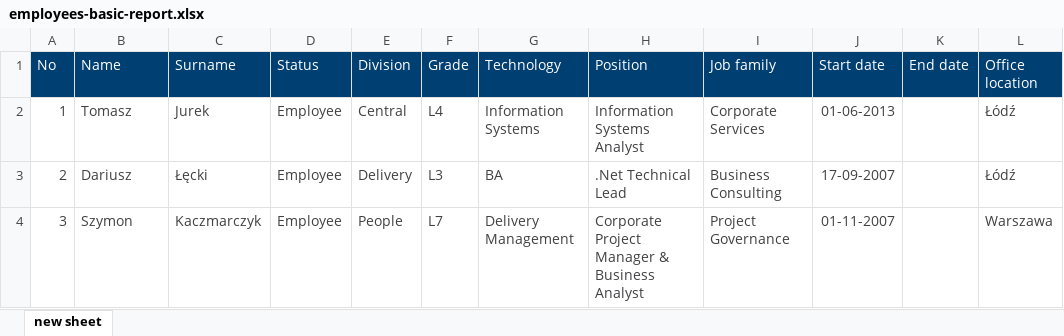
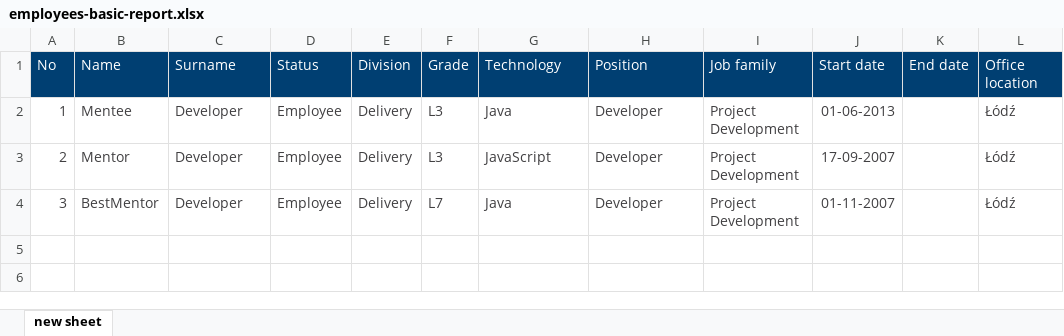
Before and after one commit to TCJ23/mentoring, an Excel workbook: happyPathTest/employees-basic-report.xlsx, sheet new sheet, drawn as a sheet; only a part is shown; values as stored, in another font and other column widths than the file's, no borders; the diff names each change by its address in the sheet, - before the commit and + after, or states it on an @@ line.

Commit message:
Issue#30  Req 5.5  fix 7.3 - run happy path and make sure file is created

```diff
--- a/happyPathTest/employees-basic-report.xlsx (sheet new sheet)
+++ b/happyPathTest/employees-basic-report.xlsx (sheet new sheet)
-B2 (Name): Tomasz
+B2 (Name): Mentee
-C2 (Surname): Jurek
+C2 (Surname): Developer
-E2 (Division): Central
+E2 (Division): Delivery
-F2 (Grade): L4
+F2 (Grade): L3
-G2 (Technology): Information Systems
+G2 (Technology): Java
-H2 (Position): Information Systems Analyst
+H2 (Position): Developer
-I2 (Job family): Corporate Services
+I2 (Job family): Project Development
-B3 (Name): Dariusz
+B3 (Name): Mentor
-C3 (Surname): Łęcki
+C3 (Surname): Developer
-G3 (Technology): BA
+G3 (Technology): JavaScript
-H3 (Position): .Net Technical Lead
+H3 (Position): Developer
-I3 (Job family): Business Consulting
+I3 (Job family): Project Development
-B4 (Name): Szymon
+B4 (Name): BestMentor
-C4 (Surname): Kaczmarczyk
+C4 (Surname): Developer
-E4 (Division): People
+E4 (Division): Delivery
-G4 (Technology): Delivery Management
+G4 (Technology): Java
-H4 (Position): Corporate Project Manager & Business Analyst
+H4 (Position): Developer
-I4 (Job family): Project Governance
+I4 (Job family): Project Development
-L4 (Office location): Warszawa
+L4 (Office location): Łódź
```
Also changed, not shown: SAP_0MenteesAssigned_or_Blank.xlsx, SAP_2MenteesAssigned.xlsx, 17 other files.
